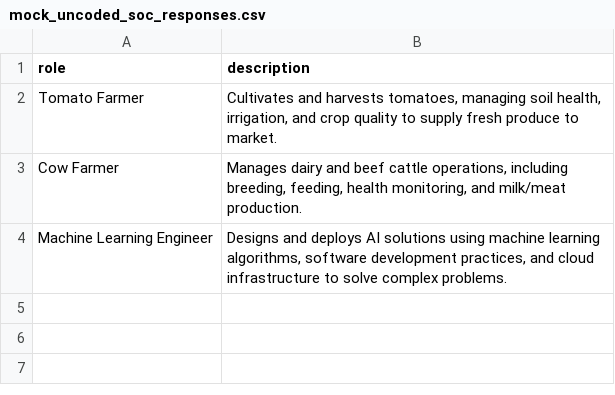
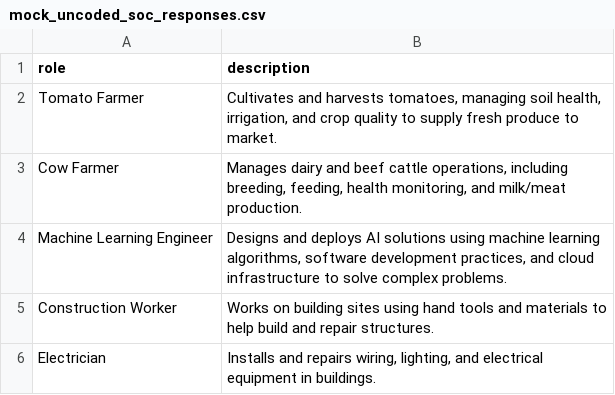
Before and after one commit to datasciencecampus/classifai_demo, a CSV file: data/mock_uncoded_soc_responses.csv, drawn as a sheet.

```diff
--- a/data/mock_uncoded_soc_responses.csv
+++ b/data/mock_uncoded_soc_responses.csv
@@ -4 +4,3 @@ role,description
 "Machine Learning Engineer","Designs and deploys AI solutions using machine learning algorithms, software development practices, and cloud infrastructure to solve complex problems."
+"Construction Worker","Works on building sites using hand tools and materials to help build and repair structures."
+"Electrician","Installs and repairs wiring, lighting, and electrical equipment in buildings."
```
Also changed, not shown: data/mock_soc_dataset.csv, 1 other file.
